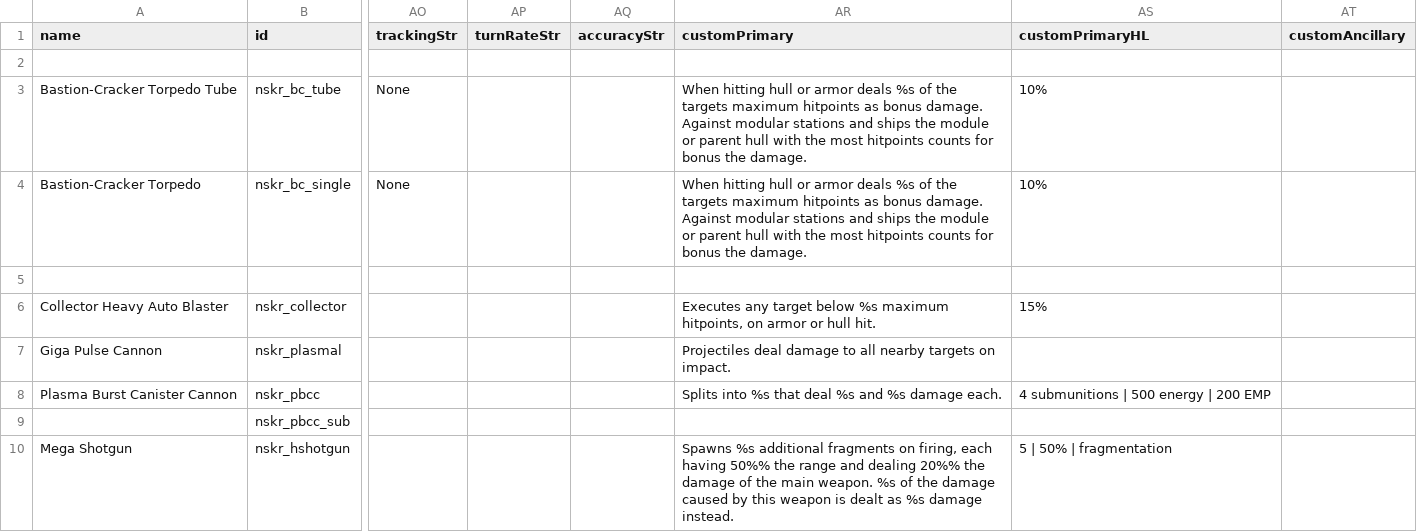
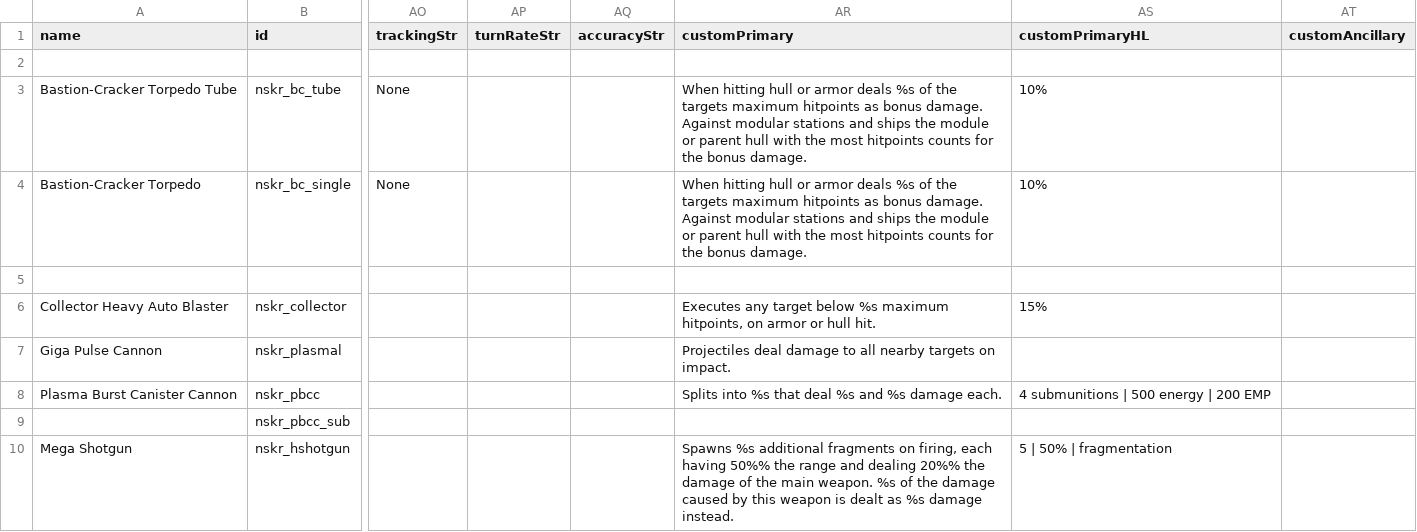
Before and after one commit to kissa-mies/LOST_SECTOR_BETA, a CSV file: data/weapons/weapon_data.csv, drawn as a sheet; only a part is shown, gaps mark what is left out; the diff names each change by its address in the sheet, - before the commit and + after, or states it on an @@ line.

```diff
--- a/data/weapons/weapon_data.csv
+++ b/data/weapons/weapon_data.csv
-AR3:AR4 (customPrimary): …counts for bonus the damage.
+AR3:AR4 (customPrimary): …counts for the bonus damage.
```
Also changed, not shown: data/characters/skills/skill_data.csv, data/hullmods/hull_mods.csv, 49 other files.
